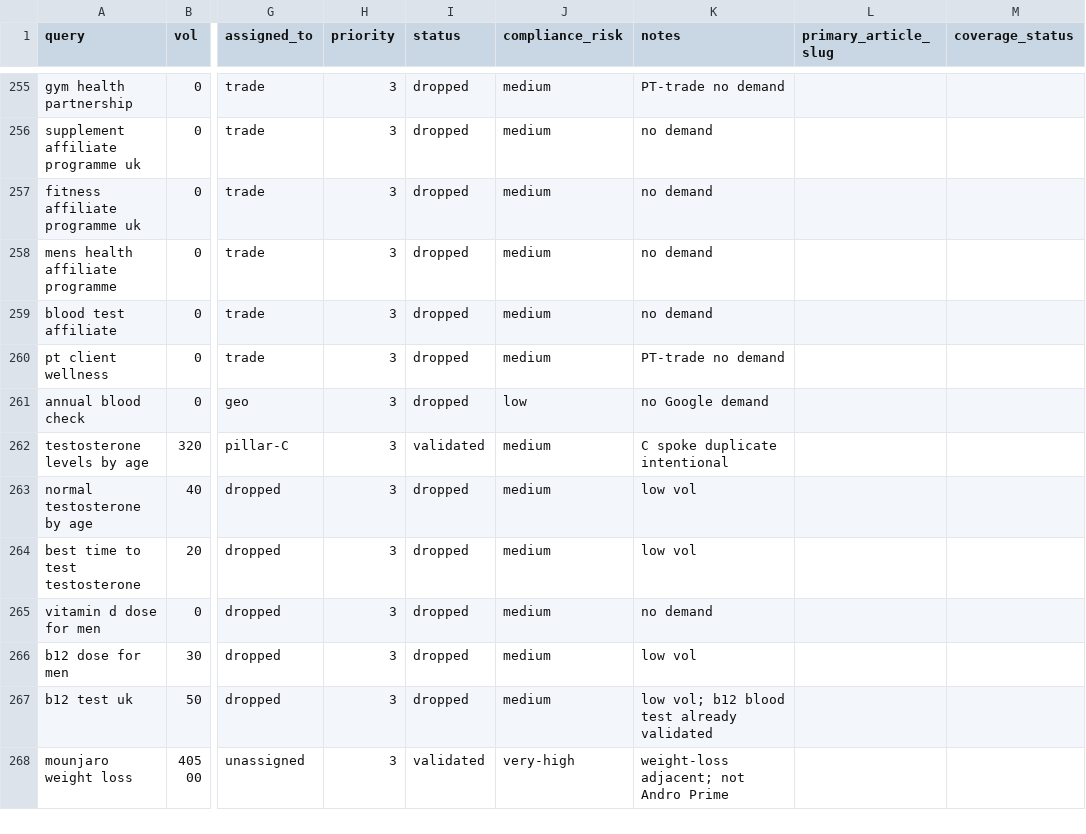
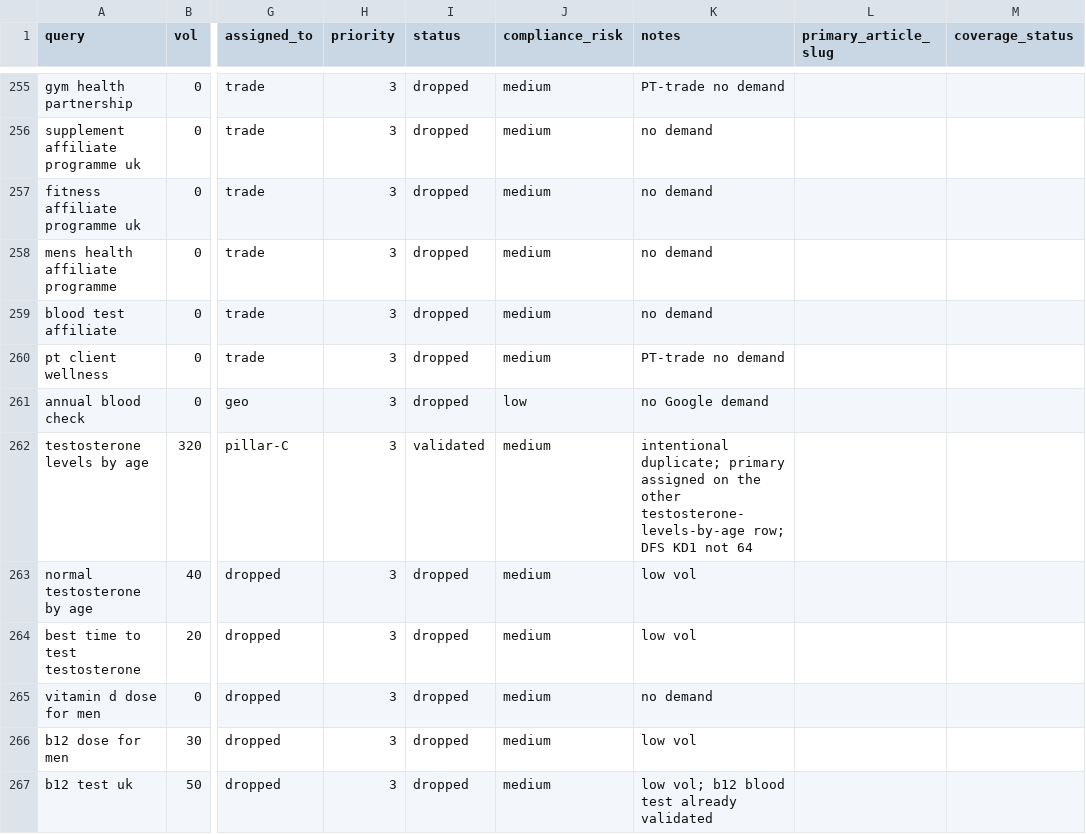
Before and after one commit to lindokpm61/androprime_main, a CSV file: andro-prime/06_marketing/seo-ai-search/keywords.csv, drawn as a sheet; only a part is shown, gaps mark what is left out; the shorter side is filled out with more unchanged rows; the diff covers the shown part only; the diff names each change by its address in the sheet, - before the commit and + after, or states it on an @@ line.

```diff
--- a/andro-prime/06_marketing/seo-ai-search/keywords.csv
+++ b/andro-prime/06_marketing/seo-ai-search/keywords.csv
-K262 (notes): C spoke duplicate intentional
+K262 (notes): intentional duplicate; primary assigned on the other testosterone-levels-by-age row; DFS KD1 not 64
```
Also changed, not shown: 7 added rows and 22 edited cells elsewhere in this file.
